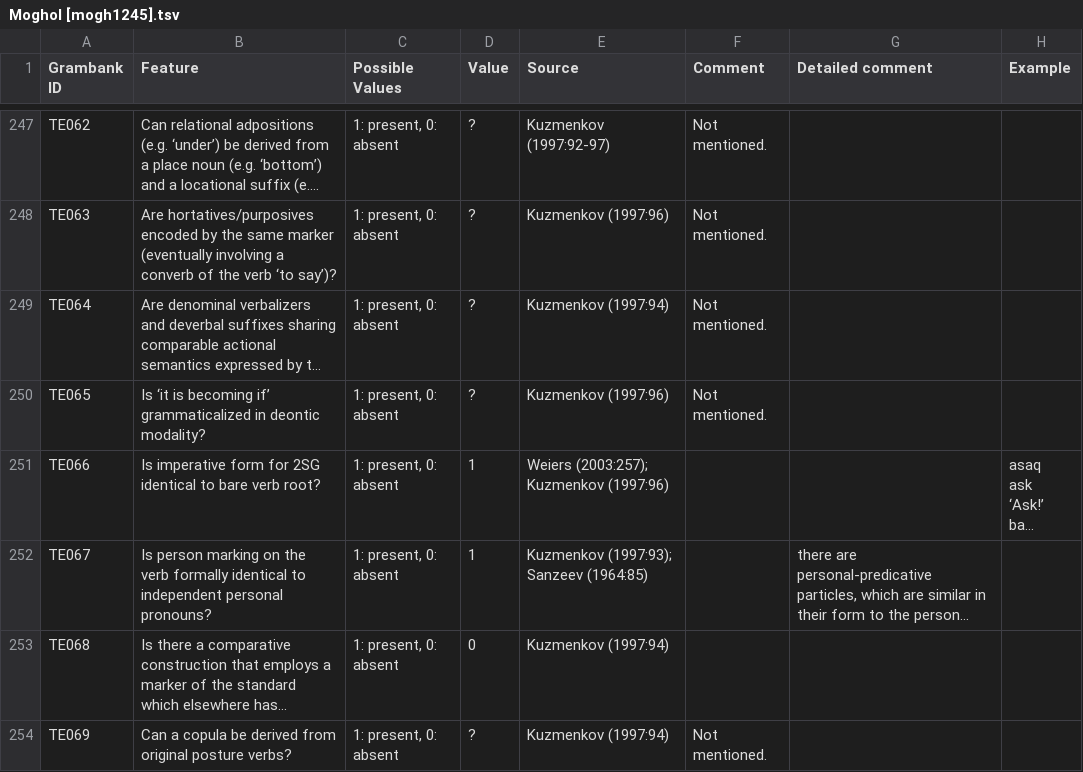
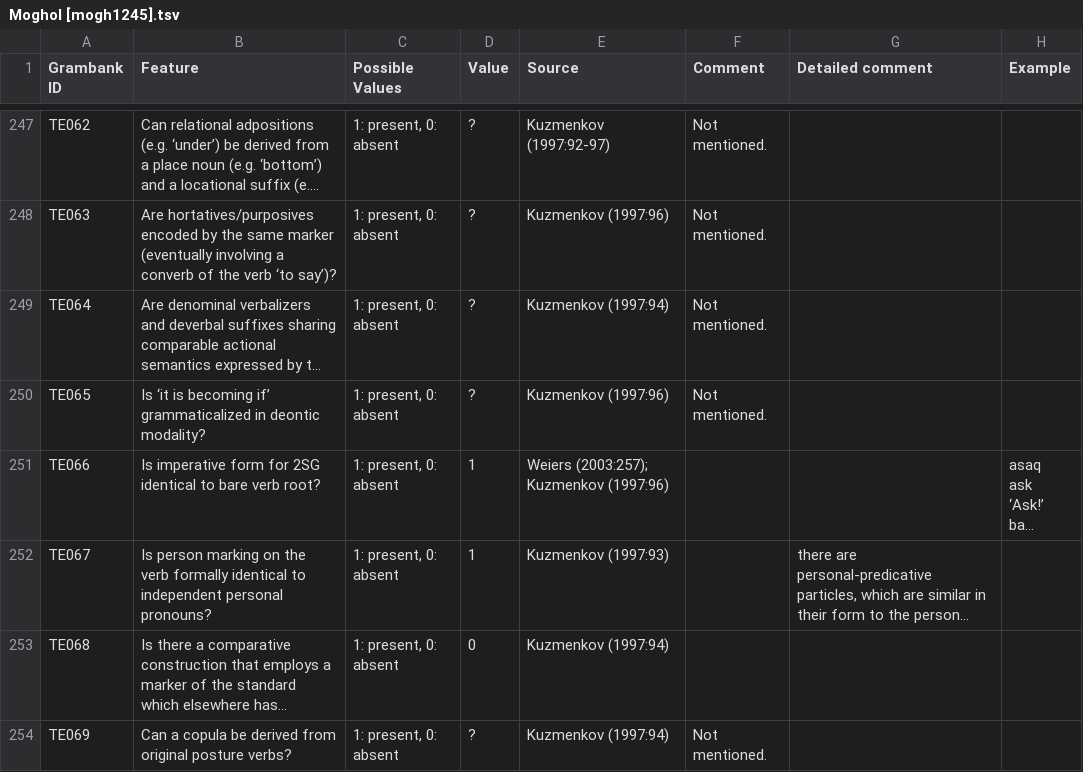
Before and after one commit to cldf-datasets/hueblerstability, a TSV file: raw/Moghol [mogh1245].tsv, drawn as a sheet; only a part is shown, gaps mark what is left out; long unchanged cells end in …; the diff names each change by its address in the sheet, - before the commit and + after, or states it on an @@ line.

```diff
--- a/raw/Moghol [mogh1245].tsv
+++ b/raw/Moghol [mogh1245].tsv
-E252 (Source): Kuzmenkov (1997:93); Sanzeev (1964:85)
+E252 (Source): Kuzmenkov (1997:93)
```
Also changed, not shown: etc/sources.csv, raw/Buriat [russ1264].tsv.
